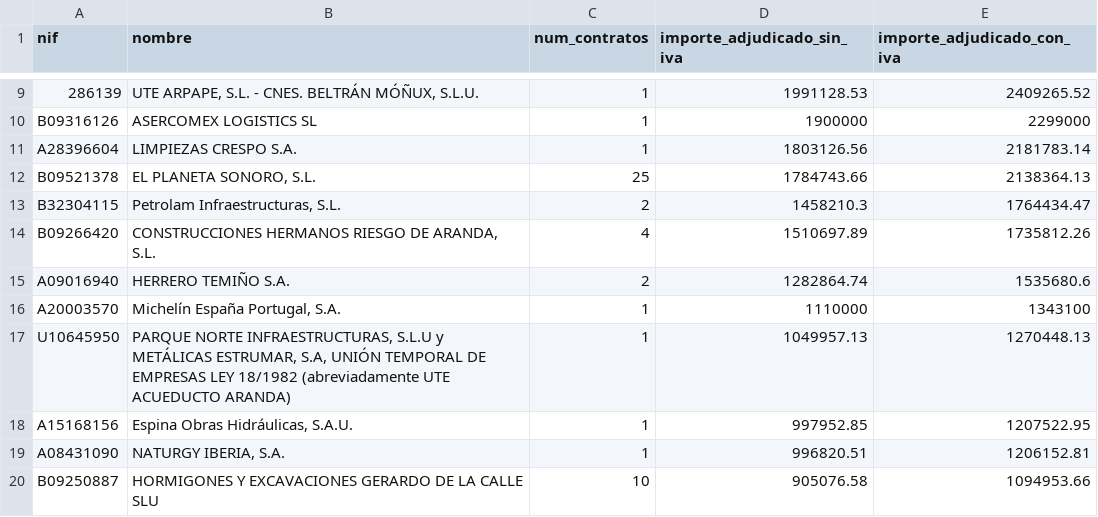
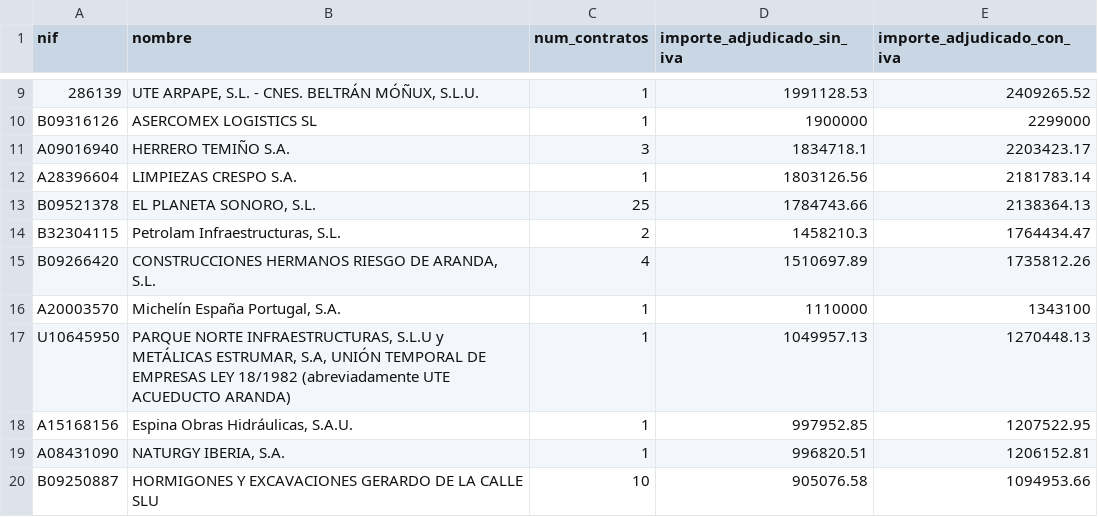
Before and after one commit to arandadeduero/contratos, a CSV file: docs/datos/adjudicatarios.csv, drawn as a sheet; only a part is shown, gaps mark what is left out; removed rows and columns are numbered as before the commit, all else as after; the diff names each change by its address in the sheet, - before the commit and + after, or states it on an @@ line.

```diff
--- a/docs/datos/adjudicatarios.csv
+++ b/docs/datos/adjudicatarios.csv
+row 11: A09016940 | HERRERO TEMIÑO S.A. | 3 | 1834718.1 | 2203423.17
-row 15: A09016940 | HERRERO TEMIÑO S.A. | 2 | 1282864.74 | 1535680.6
```
Also changed, not shown: docs/datos/contratos.csv, 14 other files.
